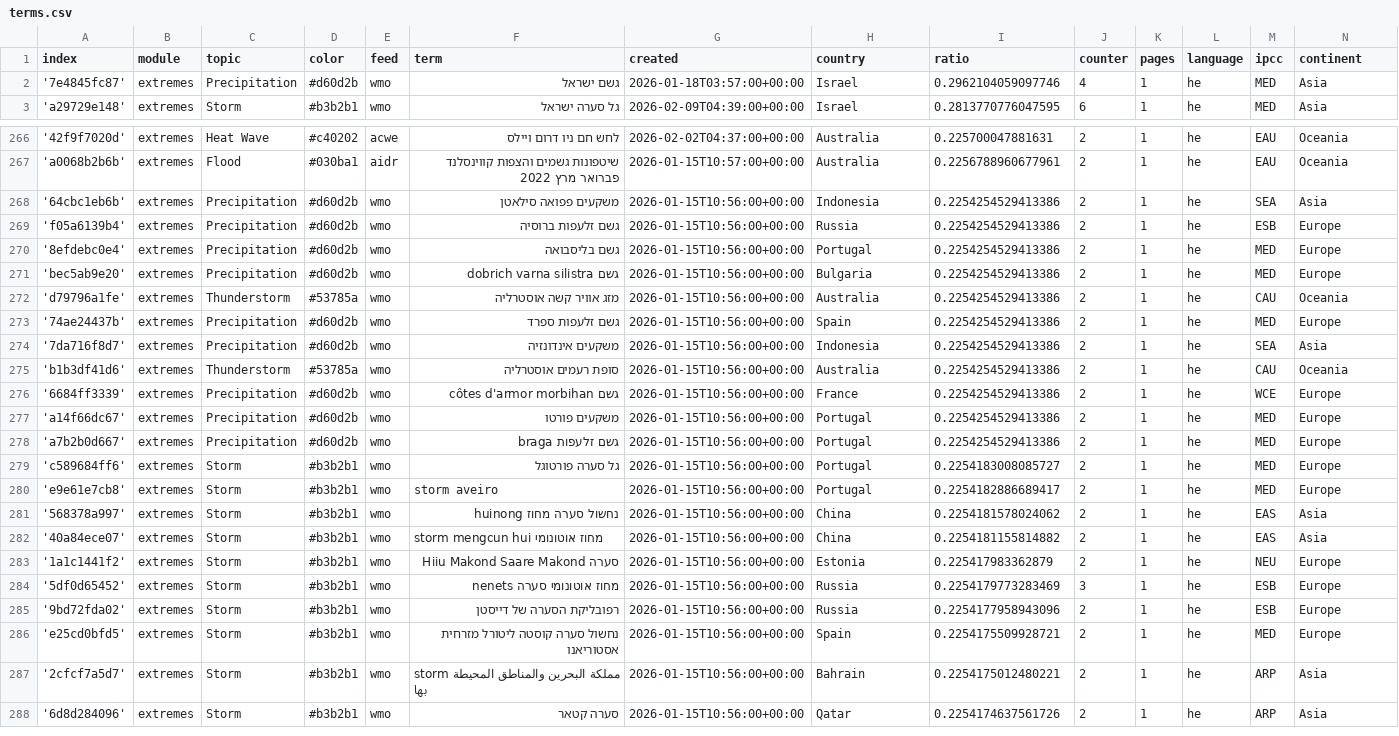
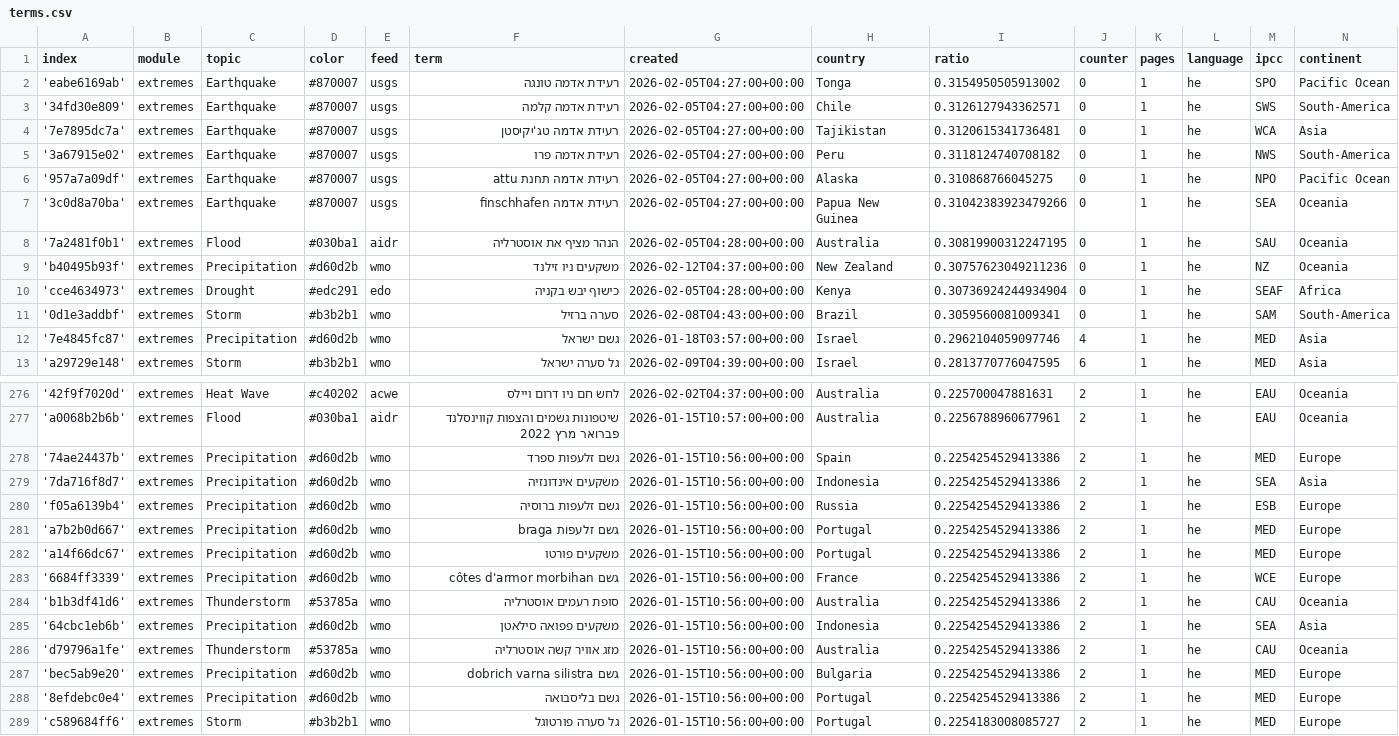
Before and after one commit to picawe-news/hebrewExtremes, a CSV file: terms.csv, drawn as a sheet; only a part is shown, gaps mark what is left out; the shorter side is filled out with more unchanged rows; the diff covers the shown part only.

Commit message:
Commit from GitHub Actions (import:0.0)

```diff
--- a/terms.csv
+++ b/terms.csv
@@ -1,2 +1,12 @@
 index,module,topic,color,feed,term,created,country,ratio,counter,pages,language,ipcc,continent
+'eabe6169ab',extremes,Earthquake,#870007,usgs,רעידת אדמה טונגה,2026-02-05T04:27:00+00:00,Tonga,0.3154950505913002,0,1,he,SPO,Pacific Ocean
+'34fd30e809',extremes,Earthquake,#870007,usgs,רעידת אדמה קלמה,2026-02-05T04:27:00+00:00,Chile,0.3126127943362571,0,1,he,SWS,South-America
+'7e7895dc7a',extremes,Earthquake,#870007,usgs,רעידת אדמה טג'יקיסטן,2026-02-05T04:27:00+00:00,Tajikistan,0.3120615341736481,0,1,he,WCA,Asia
+'3a67915e02',extremes,Earthquake,#870007,usgs,רעידת אדמה פרו,2026-02-05T04:27:00+00:00,Peru,0.3118124740708182,0,1,he,NWS,South-America
+'957a7a09df',extremes,Earthquake,#870007,usgs,רעידת אדמה תחנת attu,2026-02-05T04:27:00+00:00,Alaska,0.310868766045275,0,1,he,NPO,Pacific Ocean
+'3c0d8a70ba',extremes,Earthquake,#870007,usgs,רעידת אדמה finschhafen,2026-02-05T04:27:00+00:00,Papua New Guinea,0.31042383923479266,0,1,he,SEA,Oceania
+'7a2481f0b1',extremes,Flood,#030ba1,aidr,הנהר מציף את אוסטרליה,2026-02-05T04:28:00+00:00,Australia,0.30819900312247195,0,1,he,SAU,Oceania
+'b40495b93f',extremes,Precipitation,#d60d2b,wmo,משקעים ניו זילנד,2026-02-12T04:37:00+00:00,New Zealand,0.30757623049211236,0,1,he,NZ,Oceania
+'cce4634973',extremes,Drought,#edc291,edo,כישוף יבש בקניה,2026-02-05T04:28:00+00:00,Kenya,0.30736924244934904,0,1,he,SEAF,Africa
+'0d1e3addbf',extremes,Storm,#b3b2b1,wmo,סערה ברזיל,2026-02-08T04:43:00+00:00,Brazil,0.3059560081009341,0,1,he,SAM,South-America
 '7e4845fc87',extremes,Precipitation,#d60d2b,wmo,גשם ישראל,2026-01-18T03:57:00+00:00,Israel,0.2962104059097746,4,1,he,MED,Asia
@@ -267,13 +277,13 @@ index,module,topic,color,feed,term,created,country,ratio,counter,pages,language,
 'a0068b2b6b',extremes,Flood,#030ba1,aidr,שיטפונות גשמים והצפות קווינסלנד פברואר מרץ 2022,2026-01-15T10:57:00+00:00,Australia,0.2256788960677961,2,1,he,EAU,Oceania
-'64cbc1eb6b',extremes,Precipitation,#d60d2b,wmo,משקעים פפואה סילאטן,2026-01-15T10:56:00+00:00,Indonesia,0.2254254529413386,2,1,he,SEA,Asia
-'f05a6139b4',extremes,Precipitation,#d60d2b,wmo,גשם זלעפות ברוסיה,2026-01-15T10:56:00+00:00,Russia,0.2254254529413386,2,1,he,ESB,Europe
-'8efdebc0e4',extremes,Precipitation,#d60d2b,wmo,גשם בליסבואה,2026-01-15T10:56:00+00:00,Portugal,0.2254254529413386,2,1,he,MED,Europe
-'bec5ab9e20',extremes,Precipitation,#d60d2b,wmo,גשם dobrich varna silistra,2026-01-15T10:56:00+00:00,Bulgaria,0.2254254529413386,2,1,he,MED,Europe
-'d79796a1fe',extremes,Thunderstorm,#53785a,wmo,מזג אוויר קשה אוסטרליה,2026-01-15T10:56:00+00:00,Australia,0.2254254529413386,2,1,he,CAU,Oceania
 '74ae24437b',extremes,Precipitation,#d60d2b,wmo,גשם זלעפות ספרד,2026-01-15T10:56:00+00:00,Spain,0.2254254529413386,2,1,he,MED,Europe
 '7da716f8d7',extremes,Precipitation,#d60d2b,wmo,משקעים אינדונזיה,2026-01-15T10:56:00+00:00,Indonesia,0.2254254529413386,2,1,he,SEA,Asia
+'f05a6139b4',extremes,Precipitation,#d60d2b,wmo,גשם זלעפות ברוסיה,2026-01-15T10:56:00+00:00,Russia,0.2254254529413386,2,1,he,ESB,Europe
+'a7b2b0d667',extremes,Precipitation,#d60d2b,wmo,גשם זלעפות braga,2026-01-15T10:56:00+00:00,Portugal,0.2254254529413386,2,1,he,MED,Europe
+'a14f66dc67',extremes,Precipitation,#d60d2b,wmo,משקעים פורטו,2026-01-15T10:56:00+00:00,Portugal,0.2254254529413386,2,1,he,MED,Europe
+'6684ff3339',extremes,Precipitation,#d60d2b,wmo,גשם côtes d'armor morbihan,2026-01-15T10:56:00+00:00,France,0.2254254529413386,2,1,he,WCE,Europe
 'b1b3df41d6',extremes,Thunderstorm,#53785a,wmo,סופת רעמים אוסטרליה,2026-01-15T10:56:00+00:00,Australia,0.2254254529413386,2,1,he,CAU,Oceania
-'6684ff3339',extremes,Precipitation,#d60d2b,wmo,גשם côtes d'armor morbihan,2026-01-15T10:56:00+00:00,France,0.2254254529413386,2,1,he,WCE,Europe
-'a14f66dc67',extremes,Precipitation,#d60d2b,wmo,משקעים פורטו,2026-01-15T10:56:00+00:00,Portugal,0.2254254529413386,2,1,he,MED,Europe
-'a7b2b0d667',extremes,Precipitation,#d60d2b,wmo,גשם זלעפות braga,2026-01-15T10:56:00+00:00,Portugal,0.2254254529413386,2,1,he,MED,Europe
+'64cbc1eb6b',extremes,Precipitation,#d60d2b,wmo,משקעים פפואה סילאטן,2026-01-15T10:56:00+00:00,Indonesia,0.2254254529413386,2,1,he,SEA,Asia
+'d79796a1fe',extremes,Thunderstorm,#53785a,wmo,מזג אוויר קשה אוסטרליה,2026-01-15T10:56:00+00:00,Australia,0.2254254529413386,2,1,he,CAU,Oceania
+'bec5ab9e20',extremes,Precipitation,#d60d2b,wmo,גשם dobrich varna silistra,2026-01-15T10:56:00+00:00,Bulgaria,0.2254254529413386,2,1,he,MED,Europe
+'8efdebc0e4',extremes,Precipitation,#d60d2b,wmo,גשם בליסבואה,2026-01-15T10:56:00+00:00,Portugal,0.2254254529413386,2,1,he,MED,Europe
 'c589684ff6',extremes,Storm,#b3b2b1,wmo,גל סערה פורטוגל,2026-01-15T10:56:00+00:00,Portugal,0.2254183008085727,2,1,he,MED,Europe
```
Also changed, not shown: 6 edited cells elsewhere in this file.
